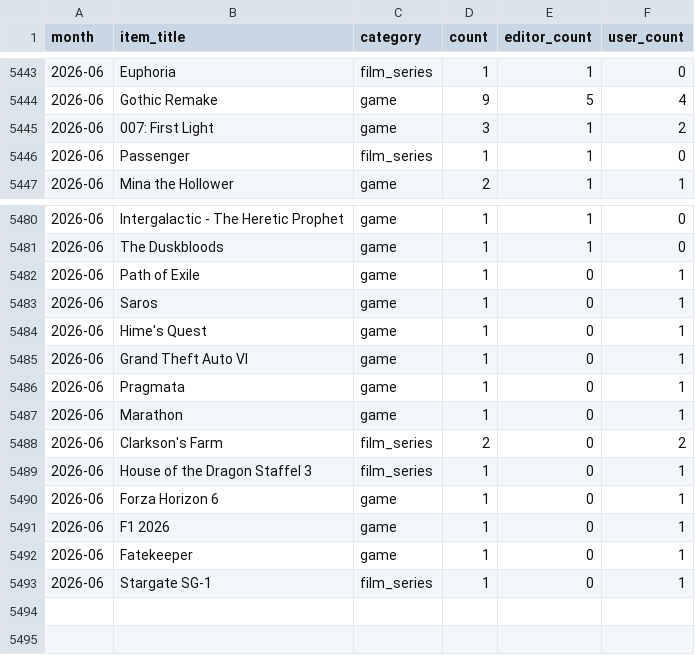
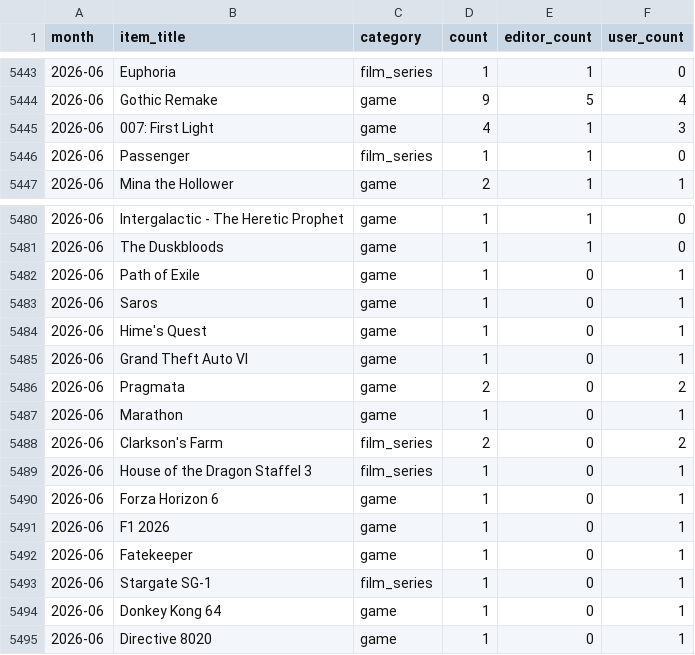
Before and after one commit to AlainBla/gg-stats, a CSV file: data/vorfreude.csv, drawn as a sheet; only a part is shown, gaps mark what is left out.

Commit message:
feat(data): add Green Yoshi user_items for 2026-06

```diff
--- a/data/vorfreude.csv
+++ b/data/vorfreude.csv
@@ -5444,3 +5444,3 @@ month,item_title,category,count,editor_count,user_count
 2026-06,Gothic Remake,game,9,5,4
-2026-06,007: First Light,game,3,1,2
+2026-06,007: First Light,game,4,1,3
 2026-06,Passenger,film_series,1,1,0
@@ -5485,3 +5485,3 @@ month,item_title,category,count,editor_count,user_count
 2026-06,Grand Theft Auto VI,game,1,0,1
-2026-06,Pragmata,game,1,0,1
+2026-06,Pragmata,game,2,0,2
 2026-06,Marathon,game,1,0,1
@@ -5493 +5493,3 @@ month,item_title,category,count,editor_count,user_count
 2026-06,Stargate SG-1,film_series,1,0,1
+2026-06,Donkey Kong 64,game,1,0,1
+2026-06,Directive 8020,game,1,0,1
```
Also changed, not shown: 1 other file.
